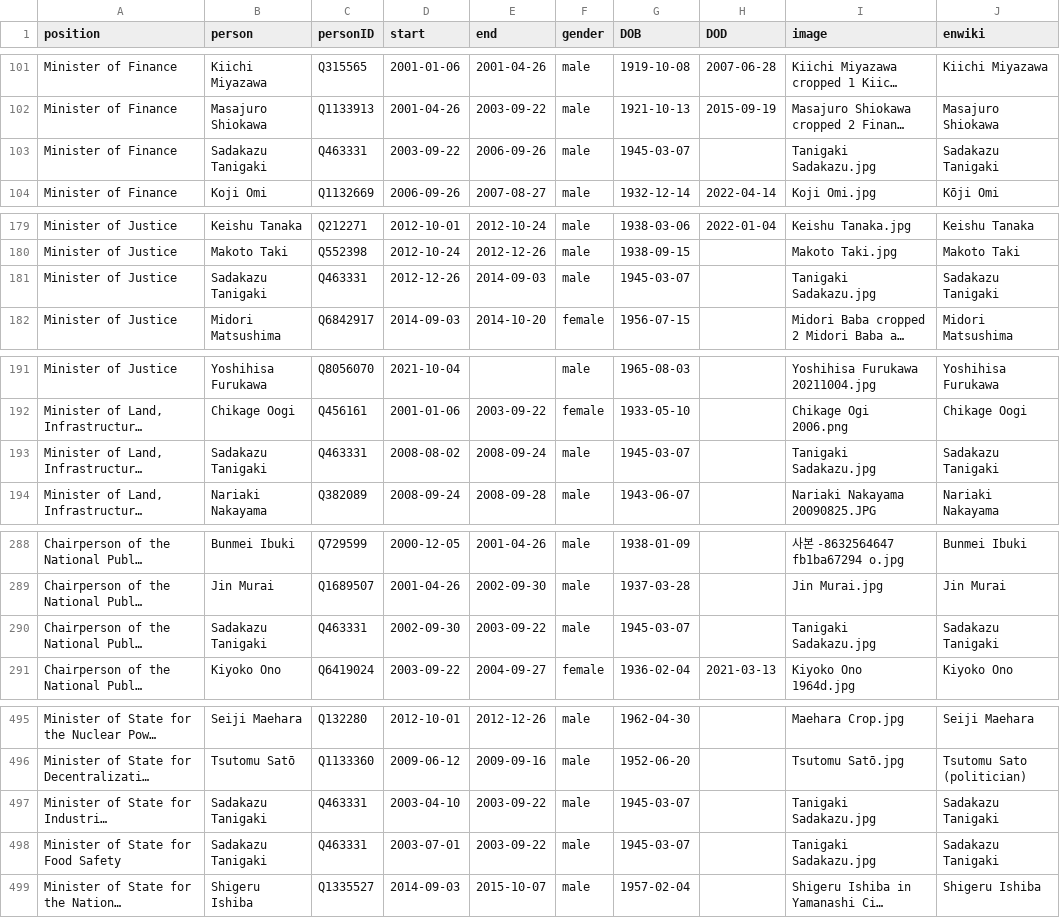
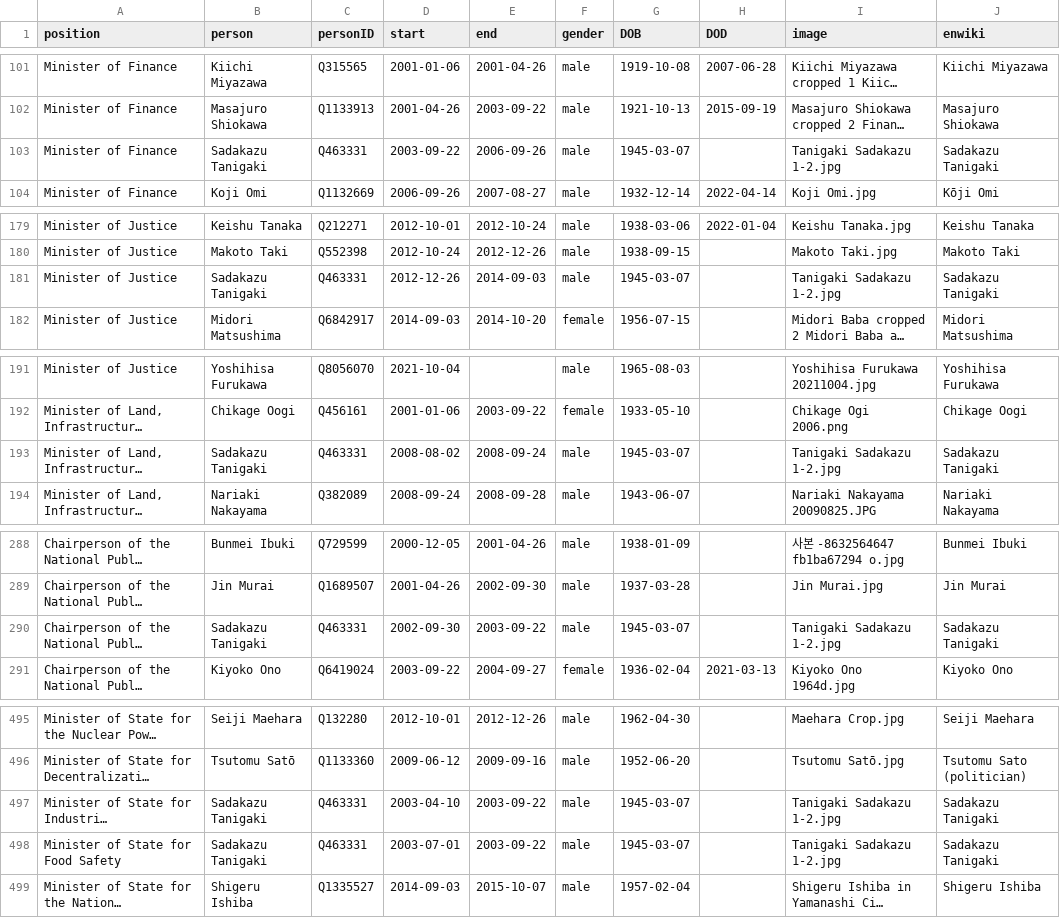
Before and after one commit to every-politician-scrapers/japan-ministers, a CSV file: html/holders21.csv, drawn as a sheet; only a part is shown, gaps mark what is left out; long unchanged cells end in …; the diff names each change by its address in the sheet, - before the commit and + after, or states it on an @@ line.

Commit message:
PCB update

```diff
--- a/html/holders21.csv
+++ b/html/holders21.csv
-I103 (image): Tanigaki Sadakazu.jpg
+I103 (image): Tanigaki Sadakazu 1-2.jpg
-I181 (image): Tanigaki Sadakazu.jpg
+I181 (image): Tanigaki Sadakazu 1-2.jpg
-I193 (image): Tanigaki Sadakazu.jpg
+I193 (image): Tanigaki Sadakazu 1-2.jpg
-I290 (image): Tanigaki Sadakazu.jpg
+I290 (image): Tanigaki Sadakazu 1-2.jpg
-I497:I498 (image): Tanigaki Sadakazu.jpg
+I497:I498 (image): Tanigaki Sadakazu 1-2.jpg
```
